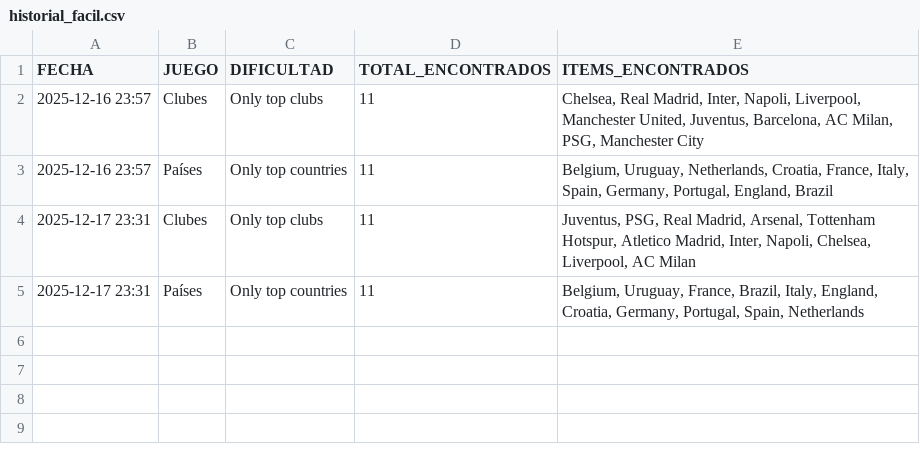
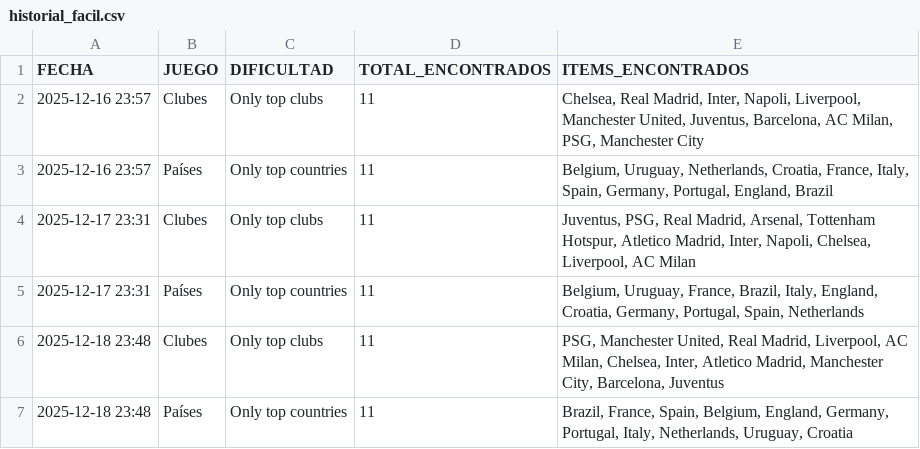
Before and after one commit to candelamtx32/scraping_futbol11, a CSV file: historial_facil.csv, drawn as a sheet; the diff names each change by its address in the sheet, - before the commit and + after, or states it on an @@ line.

Commit message:
facil 18 12

```diff
--- a/historial_facil.csv
+++ b/historial_facil.csv
+row 6: 2025-12-18 23:48 | Clubes | Only top clubs | 11 | PSG, Manchester United, Real Madrid, Liverpool, AC Milan, Chelsea, Inter, Atletico Madrid, Manchester City, Barcelona, Juventus
+row 7: 2025-12-18 23:48 | Países | Only top countries | 11 | Brazil, France, Spain, Belgium, England, Germany, Portugal, Italy, Netherlands, Uruguay, Croatia
```
